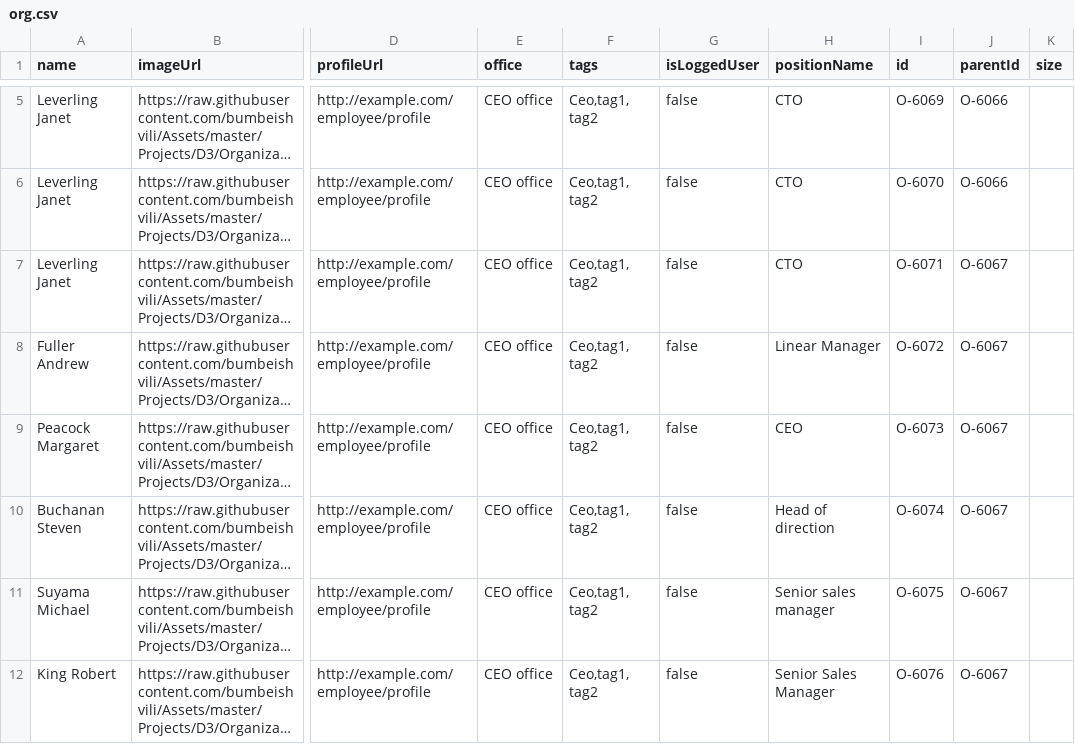
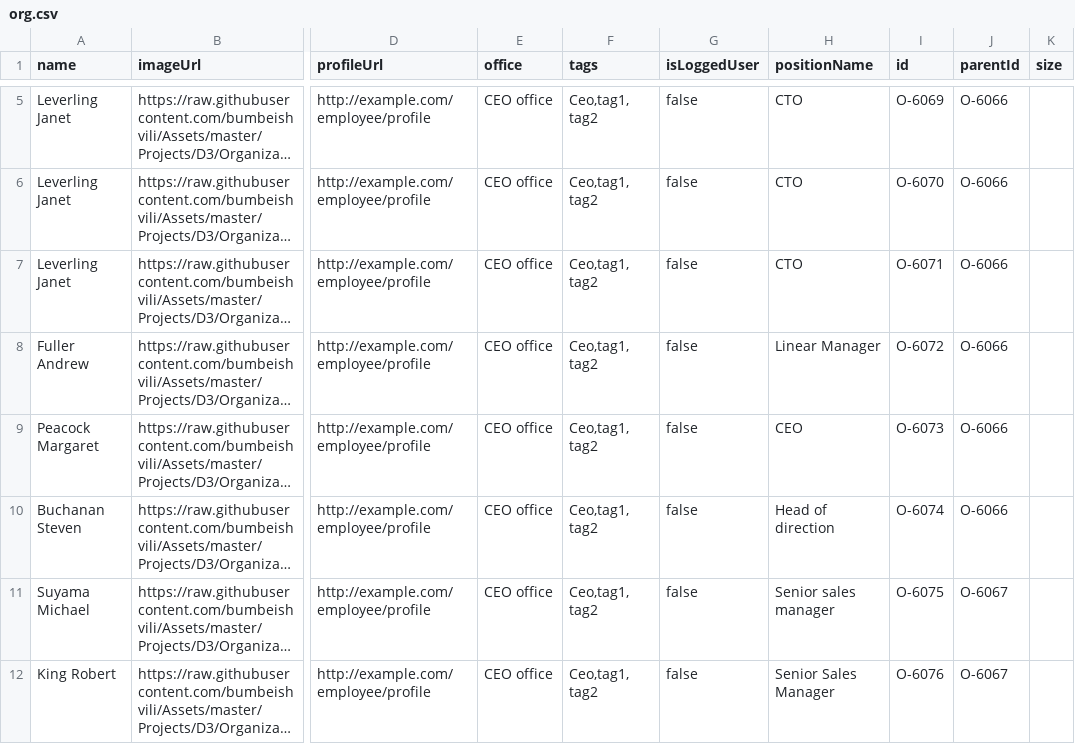
Before and after one commit to profglac/D3.js-orgchart, a CSV file: org.csv, drawn as a sheet; only a part is shown, gaps mark what is left out; long unchanged cells end in …; the diff names each change by its address in the sheet, - before the commit and + after, or states it on an @@ line.

Commit message:
org.csv

```diff
--- a/org.csv
+++ b/org.csv
-J7:J10 (parentId): O-6067
+J7:J10 (parentId): O-6066
```
